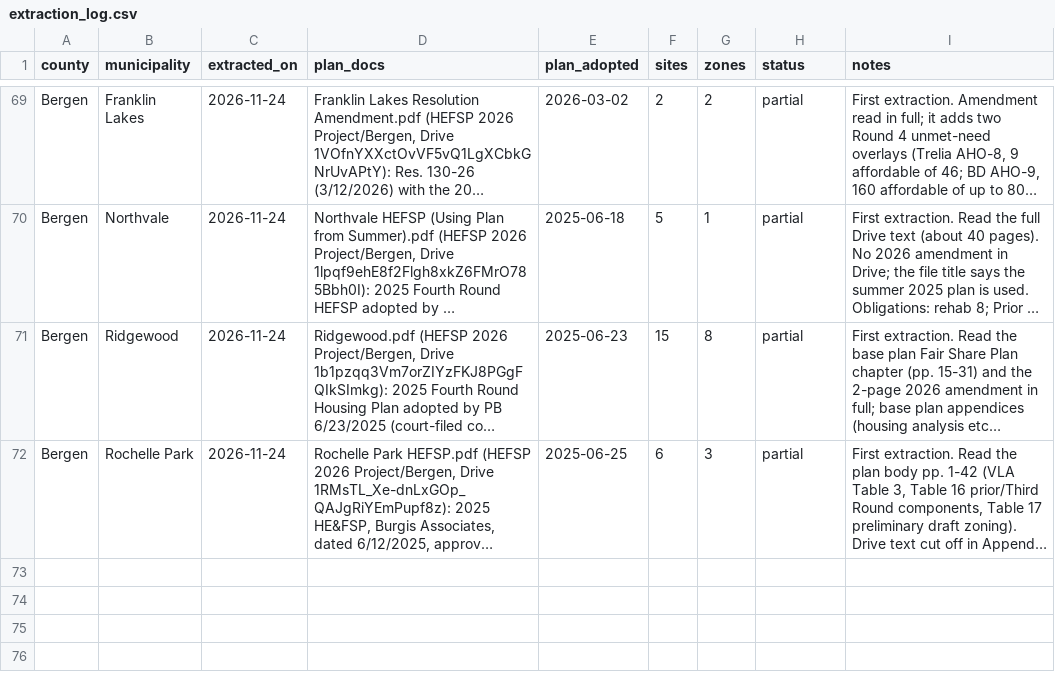
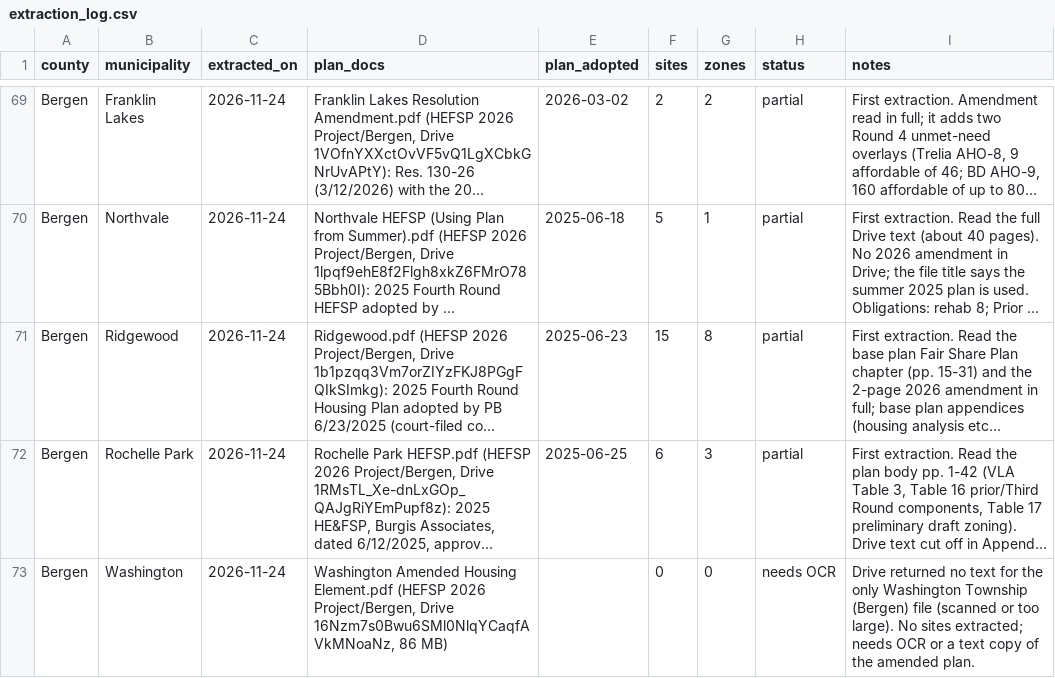
Before and after one commit to nickrogers280-coder/nj-round4-map, a CSV file: data/extraction_log.csv, drawn as a sheet; only a part is shown, gaps mark what is left out; long unchanged cells end in …; the diff names each change by its address in the sheet, - before the commit and + after, or states it on an @@ line.

```diff
--- a/data/extraction_log.csv
+++ b/data/extraction_log.csv
+row 73: Bergen | Washington | 2026-11-24 | Washington Amended Housing Element.pdf (HEFSP 2026 Project/Bergen, Drive 16Nzm7s0Bwu6SMl0NlqYCaqfAVkMNoaNz, 86 MB) |  | 0 | 0 | needs OCR | Drive returned no text for the only Washington Township (Bergen) file (scanned or too large). No sites extracted; needs OCR or a text copy of the amended plan.
```
